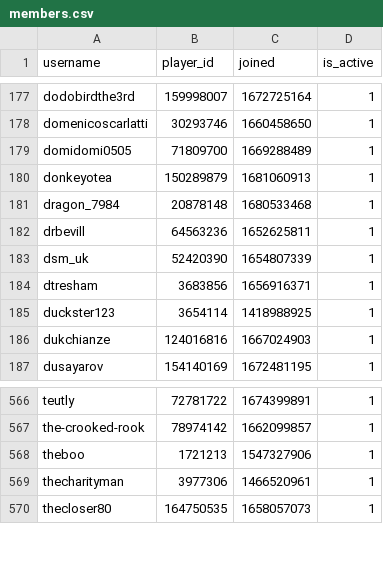
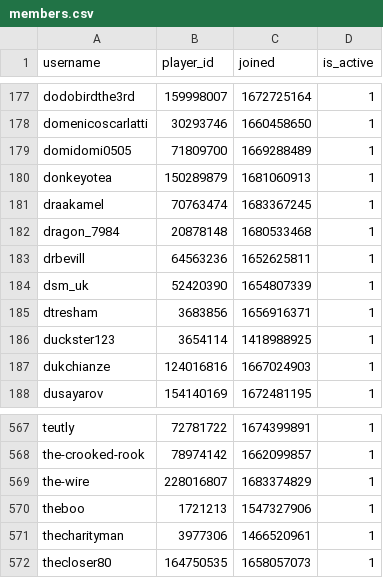
Before and after one commit to Sootopolis/chess-club-admin-system, a CSV file: csv_files/the-great-british-empire/members.csv, drawn as a sheet; only a part is shown, gaps mark what is left out.

```diff
--- a/csv_files/the-great-british-empire/members.csv
+++ b/csv_files/the-great-british-empire/members.csv
@@ -180,2 +180,3 @@ domidomi0505,71809700,1669288489,1
 donkeyotea,150289879,1681060913,1
+draakamel,70763474,1683367245,1
 dragon_7984,20878148,1680533468,1
@@ -567,2 +568,3 @@ teutly,72781722,1674399891,1
 the-crooked-rook,78974142,1662099857,1
+the-wire,228016807,1683374829,1
 theboo,1721213,1547327906,1
```
Also changed, not shown: csv_files/devon-chess/members.csv.
